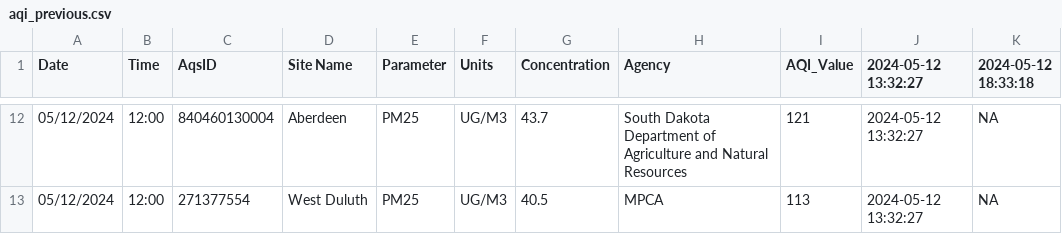
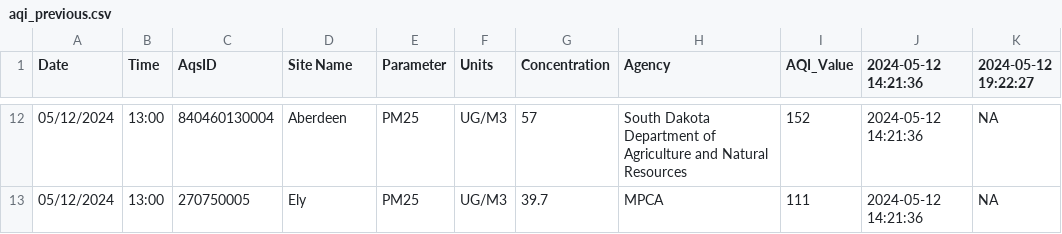
Before and after one commit to MPCA-air/aqi-watch, a CSV file: data/aqi_previous.csv, drawn as a sheet; only a part is shown, gaps mark what is left out; the diff covers the shown part only.

```diff
--- a/data/aqi_previous.csv
+++ b/data/aqi_previous.csv
@@ -1 +1 @@
-"Date","Time","AqsID","Site Name","Parameter","Units","Concentration","Agency","AQI_Value","2024-05-12 13:32:27","2024-05-12 18:33:18"
+"Date","Time","AqsID","Site Name","Parameter","Units","Concentration","Agency","AQI_Value","2024-05-12 14:21:36","2024-05-12 19:22:27"
@@ -12,2 +12,2 @@
-"05/12/2024","12:00","840460130004","Aberdeen","PM25","UG/M3",43.7,"South Dakota Department of Agriculture and Natural Resources",121,"2024-05-12 13:32:27",NA
-"05/12/2024","12:00","271377554","West Duluth","PM25","UG/M3",40.5,"MPCA",113,"2024-05-12 13:32:27",NA
+"05/12/2024","13:00","840460130004","Aberdeen","PM25","UG/M3",57,"South Dakota Department of Agriculture and Natural Resources",152,"2024-05-12 14:21:36",NA
+"05/12/2024","13:00","270750005","Ely","PM25","UG/M3",39.7,"MPCA",111,"2024-05-12 14:21:36",NA
```
Also changed, not shown: 3 added rows, 3 removed rows and 32 edited cells elsewhere in this file, 8 other files.
